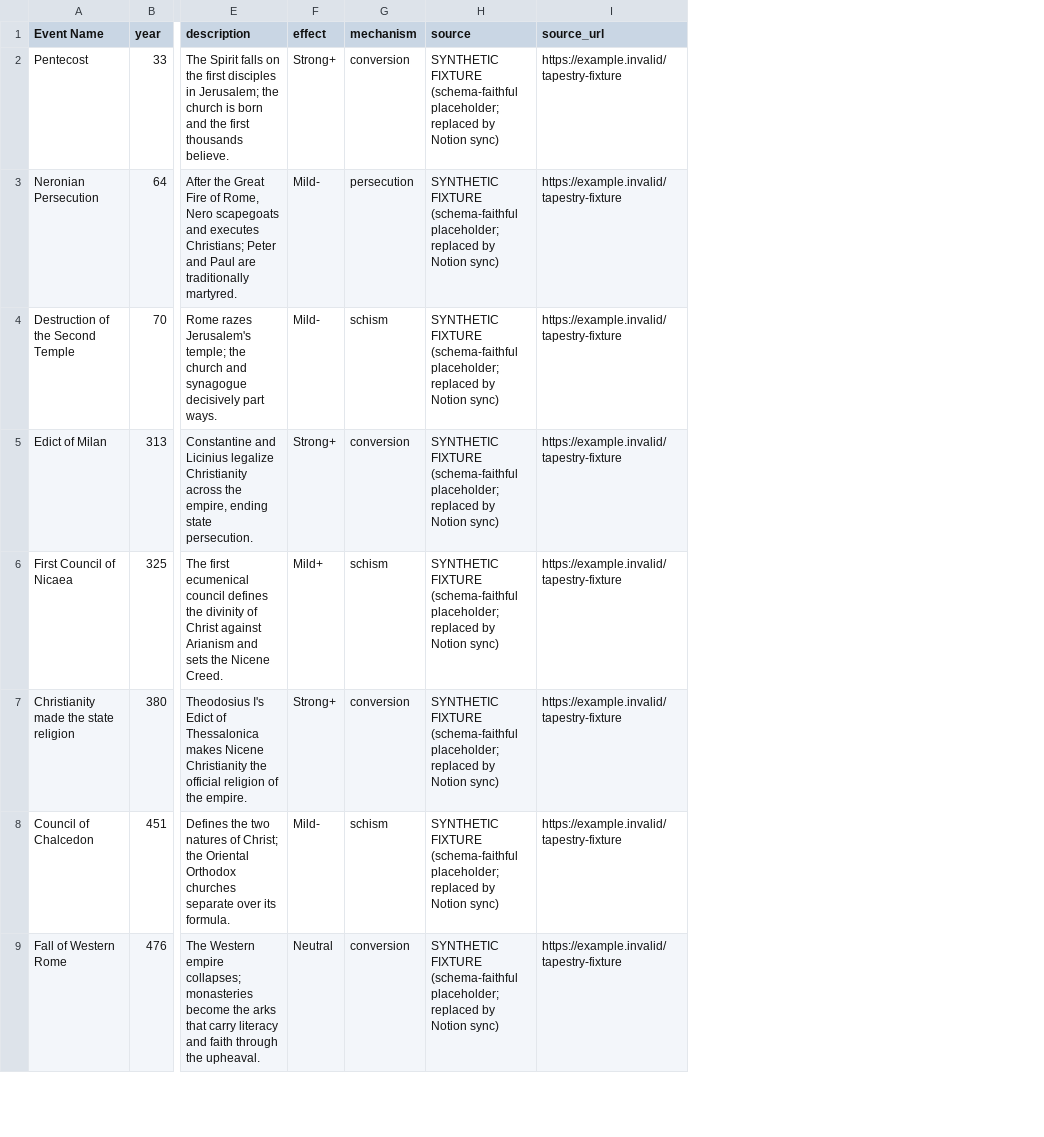
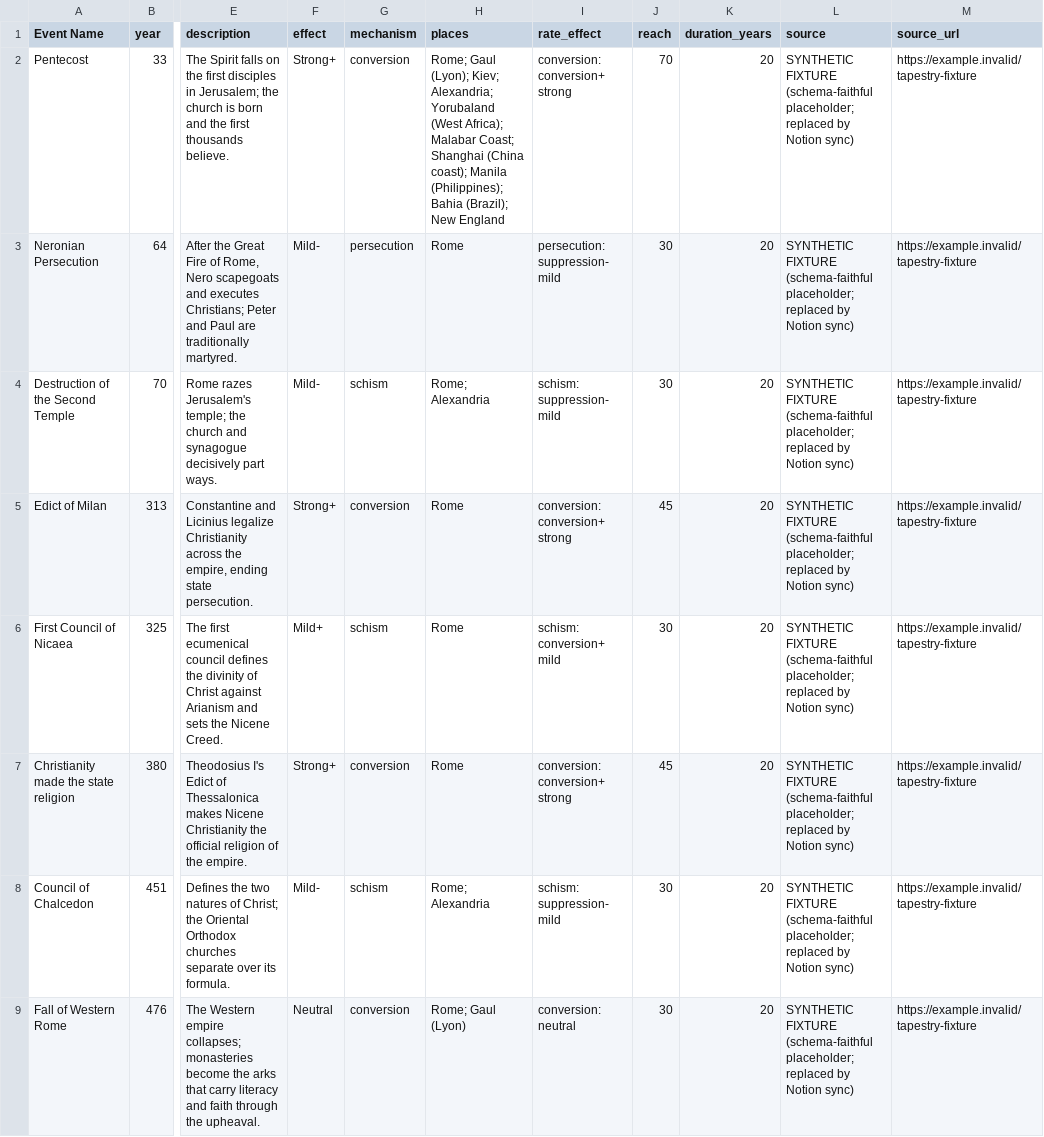
Before and after one commit to Jnanayogi33/tapestry, a CSV file: data/events.csv, drawn as a sheet; only a part is shown, gaps mark what is left out; the diff names each change by its address in the sheet, - before the commit and + after, or states it on an @@ line.

```diff
--- a/data/events.csv
+++ b/data/events.csv
+column H (places), rows 2-9: Rome; Gaul (Lyon); Kiev; Alexandria; Yorubaland (West Africa); Malabar Coast; Shanghai (China coast); Manila (Philippines); Bahia (Brazil); New England | Rome | Rome; Alexandria | Rome | Rome | Rome | Rome; Alexandria | Rome; Gaul (Lyon)
+column I (rate_effect), rows 2-9: conversion: conversion+ strong | persecution: suppression- mild | schism: suppression- mild | conversion: conversion+ strong | schism: conversion+ mild | conversion: conversion+ strong | schism: suppression- mild | conversion: neutral
+column J (reach), rows 2-9: 70 | 30 | 30 | 45 | 30 | 45 | 30 | 30
+column K (duration_years), rows 2-9: all 20
```
Also changed, not shown: data/anchors.csv, data/strands.csv, 16 other files.
